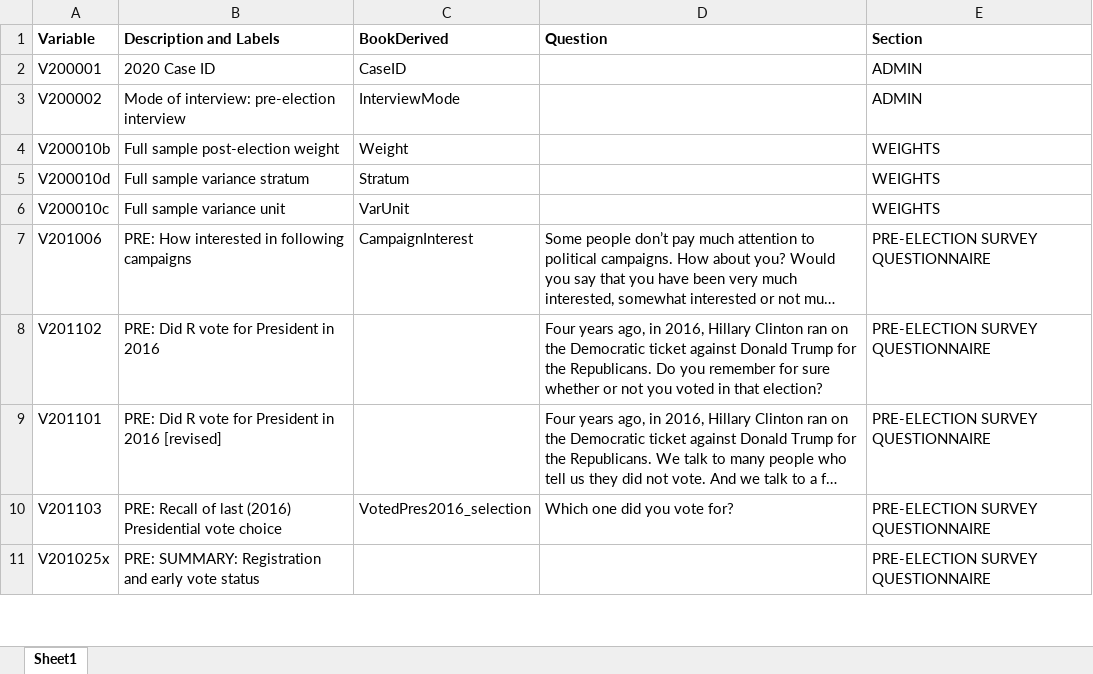
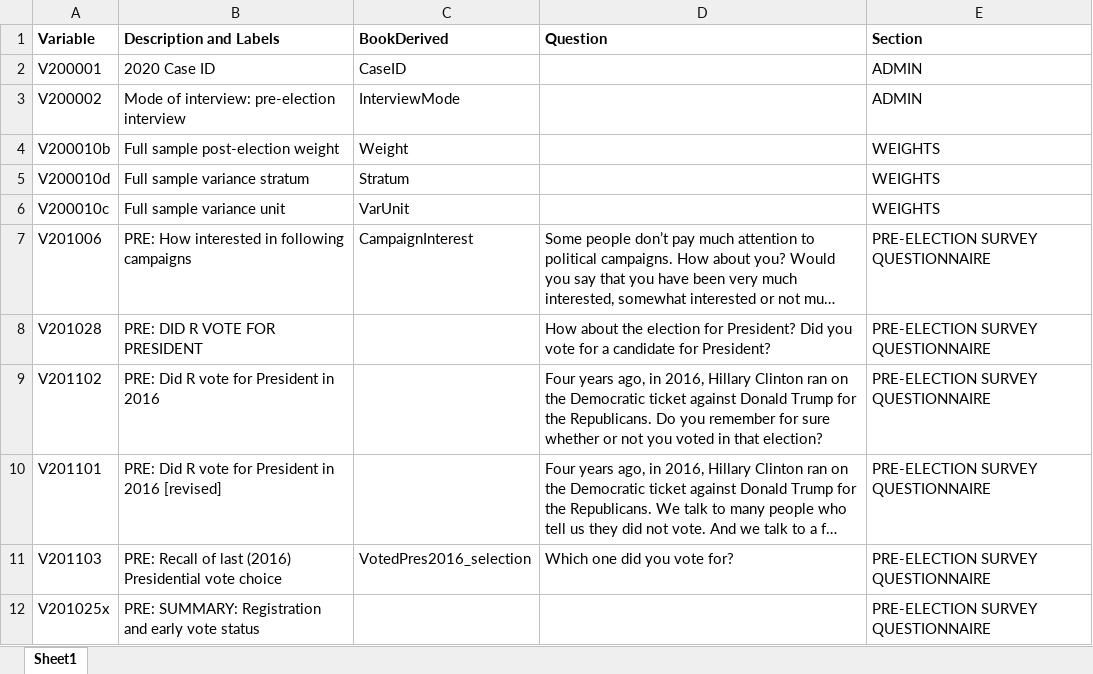
Before and after one commit to tidy-survey-r/srvyrexploR, an Excel workbook: data-raw/ANES Codebook Metadata.xlsx, sheet Sheet1, drawn as a sheet; only a part is shown; long unchanged cells end in …; values as stored, in another font and other column widths than the file's, no borders; the diff names each change by its address in the sheet, - before the commit and + after, or states it on an @@ line.

Commit message:
Add pre-vote raw pres variable

```diff
--- a/data-raw/ANES Codebook Metadata.xlsx (sheet Sheet1)
+++ b/data-raw/ANES Codebook Metadata.xlsx (sheet Sheet1)
+row 8: V201028 | PRE: DID R VOTE FOR PRESIDENT |  | How about the election for President? Did you vote for a candidate for President? | PRE-ELECTION SURVEY QUESTIONNAIRE
```
Also changed, not shown: 4 other files.
